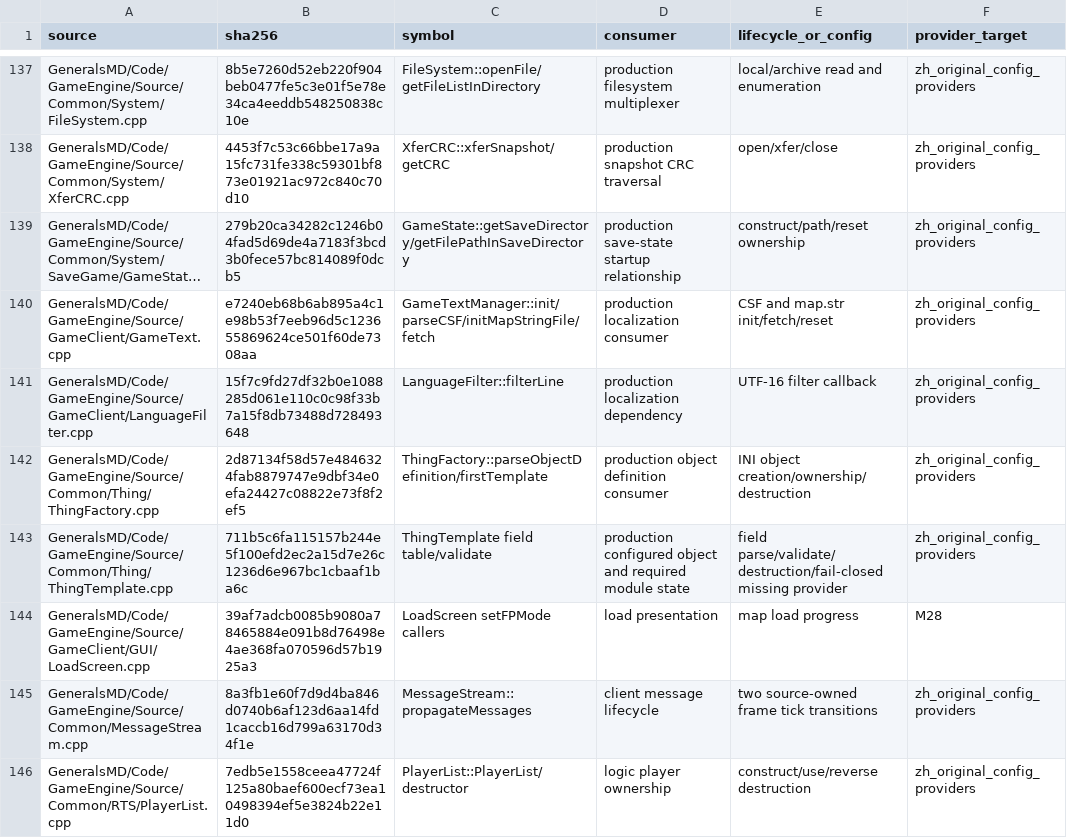
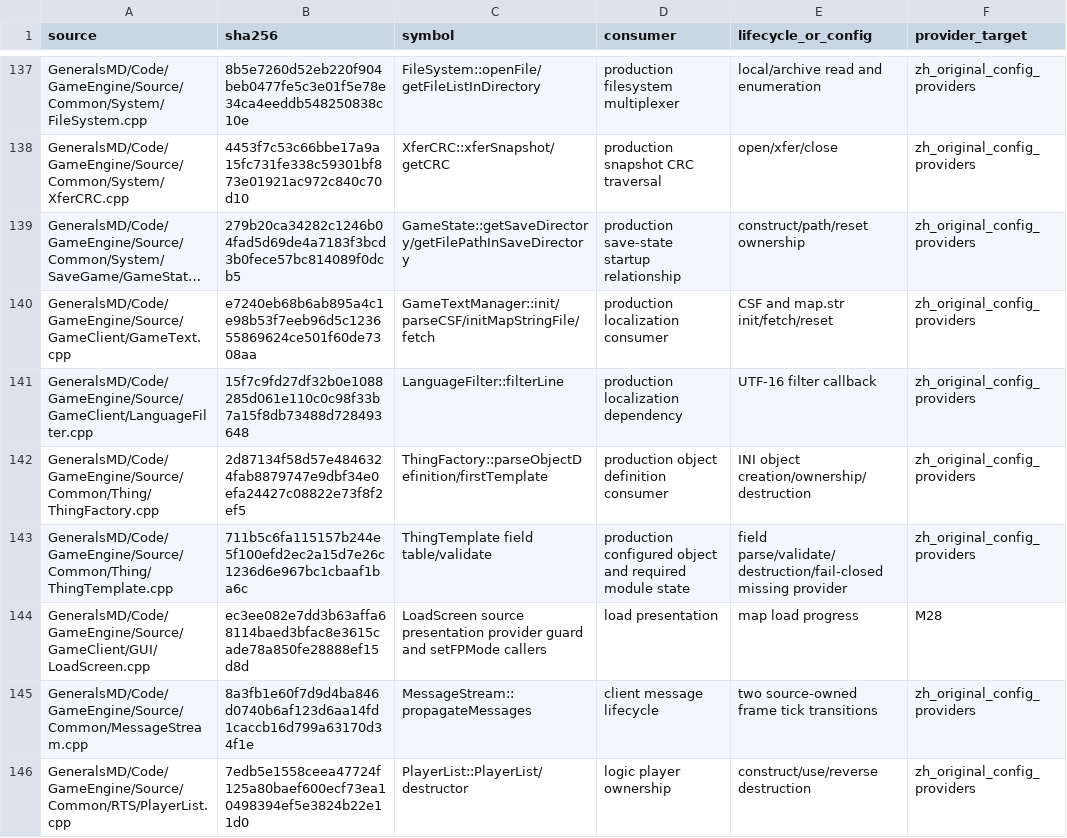
Before and after one commit to mrworf/CnC_Generals_Zero_Hour, a TSV file: docs/original-runtime-dependency-ledger.tsv, drawn as a sheet; only a part is shown, gaps mark what is left out; long unchanged cells end in …; the diff names each change by its address in the sheet, - before the commit and + after, or states it on an @@ line.

Commit message:
delivery: M22 slice 08E1A load-screen presentation order

```diff
--- a/docs/original-runtime-dependency-ledger.tsv
+++ b/docs/original-runtime-dependency-ledger.tsv
-B144 (sha256): 39af7adcb0085b9080a78465884e091b8d76498e4ae368fa070596d57b1925a3
+B144 (sha256): ec3ee082e7dd3b63affa68114baed3bfac8e3615cade78a850fe28888ef15d8d
-C144 (symbol): LoadScreen setFPMode callers
+C144 (symbol): LoadScreen source presentation provider guard and setFPMode callers
```
Also changed, not shown: 9 other files.
